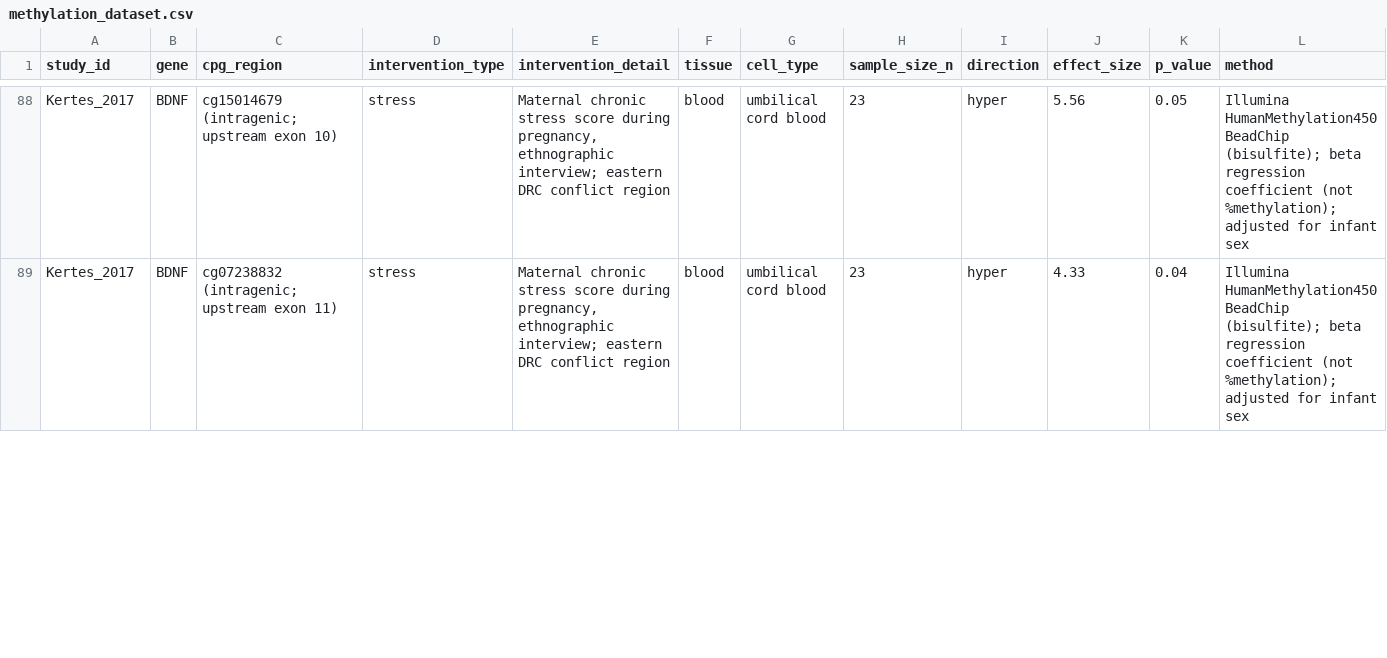
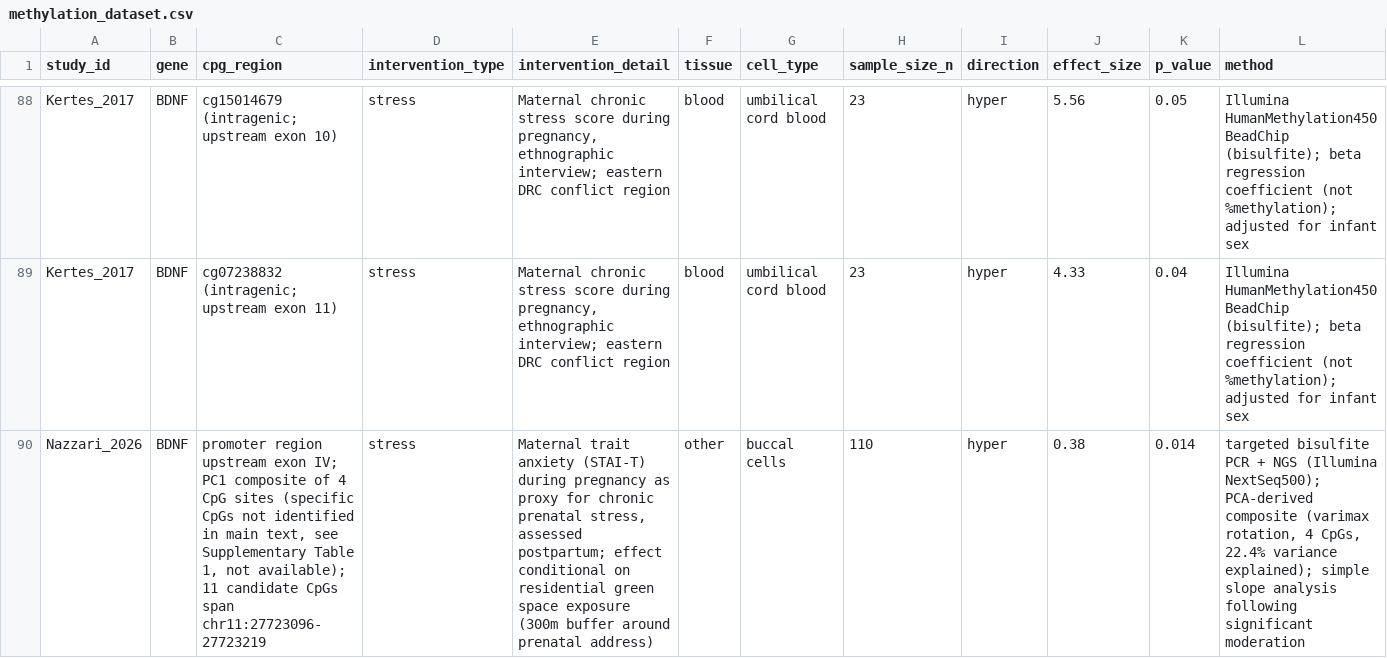
Before and after one commit to jdalmm/epigenetics-lifestyle-methylation, a CSV file: data/methylation_dataset.csv, drawn as a sheet; only a part is shown, gaps mark what is left out; rows hold the shown columns only; the diff covers the shown part only; the diff names each change by its address in the sheet, - before the commit and + after, or states it on an @@ line.

Commit message:
fix: correct Nazzari 2026 BDNF entry (direction, p-value, effect size) and add null PC2 row

```diff
--- a/data/methylation_dataset.csv
+++ b/data/methylation_dataset.csv
+row 90: Nazzari_2026 | BDNF | promoter region upstream exon IV; PC1 composite of 4 CpG sites (specific CpGs not identified in main text, see Supplementary Table 1, not available); 11 candidate CpGs span chr11:27723096-27723219 | stress | Maternal trait anxiety (STAI-T) during pregnancy as proxy for chronic prenatal stress, assessed postpartum; effect conditional on residential green space exposure (300m buffer around prenatal address) | other | buccal cells | 110 | hyper | 0.38 | 0.014 | targeted bisulfite PCR + NGS (Illumina NextSeq500); PCA-derived composite (varimax rotation, 4 CpGs, 22.4% variance explained); simple slope analysis following significant moderation
```
Also changed, not shown: 6 edited cells elsewhere in this file.
